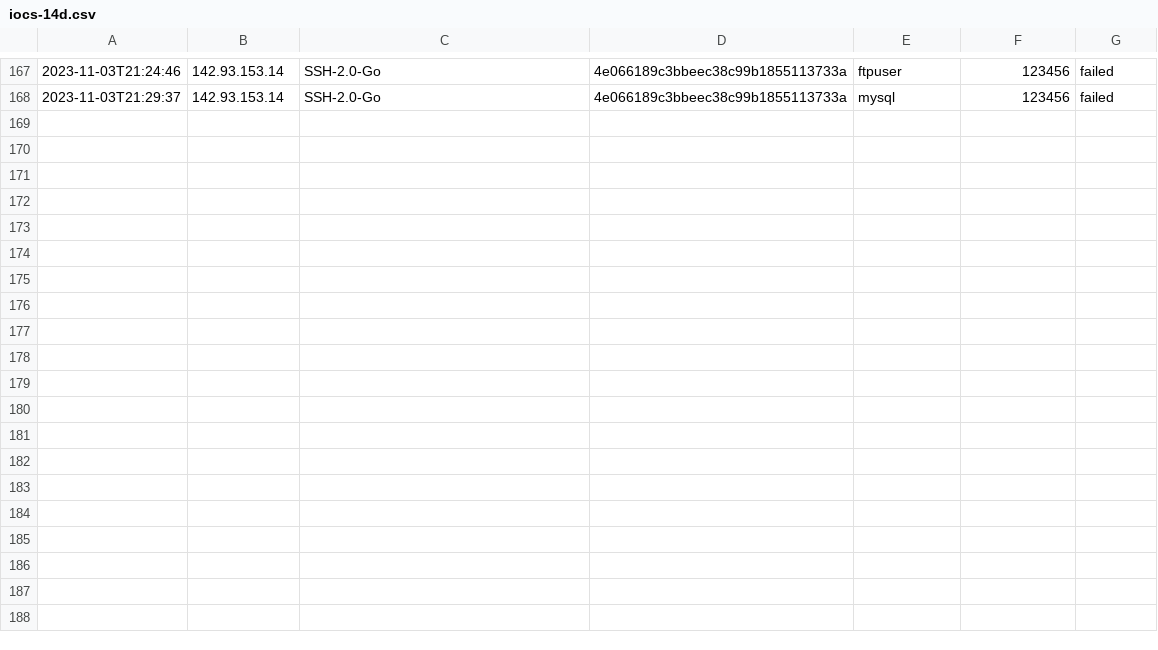
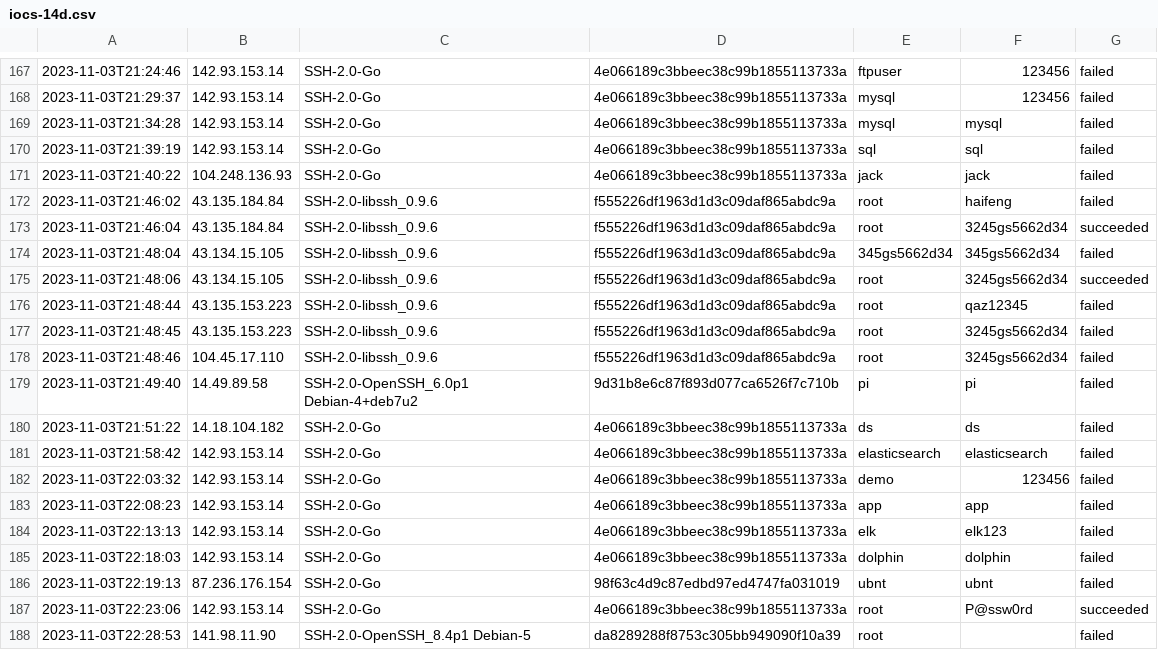
Before and after one commit to cylaris/sshtrap, a CSV file: honeypot/ssh/iocs-14d.csv, drawn as a sheet; only a part is shown, gaps mark what is left out; the diff names each change by its address in the sheet, - before the commit and + after, or states it on an @@ line.

Commit message:
Update Honeypot IOC files

```diff
--- a/honeypot/ssh/iocs-14d.csv
+++ b/honeypot/ssh/iocs-14d.csv
+row 169: 2023-11-03T21:34:28 | 142.93.153.14 | SSH-2.0-Go | 4e066189c3bbeec38c99b1855113733a | mysql | mysql | failed
+row 170: 2023-11-03T21:39:19 | 142.93.153.14 | SSH-2.0-Go | 4e066189c3bbeec38c99b1855113733a | sql | sql | failed
+row 171: 2023-11-03T21:40:22 | 104.248.136.93 | SSH-2.0-Go | 4e066189c3bbeec38c99b1855113733a | jack | jack | failed
+row 172: 2023-11-03T21:46:02 | 43.135.184.84 | SSH-2.0-libssh_0.9.6 | f555226df1963d1d3c09daf865abdc9a | root | haifeng | failed
+row 173: 2023-11-03T21:46:04 | 43.135.184.84 | SSH-2.0-libssh_0.9.6 | f555226df1963d1d3c09daf865abdc9a | root | 3245gs5662d34 | succeeded
+row 174: 2023-11-03T21:48:04 | 43.134.15.105 | SSH-2.0-libssh_0.9.6 | f555226df1963d1d3c09daf865abdc9a | 345gs5662d34 | 345gs5662d34 | failed
+row 175: 2023-11-03T21:48:06 | 43.134.15.105 | SSH-2.0-libssh_0.9.6 | f555226df1963d1d3c09daf865abdc9a | root | 3245gs5662d34 | succeeded
+row 176: 2023-11-03T21:48:44 | 43.135.153.223 | SSH-2.0-libssh_0.9.6 | f555226df1963d1d3c09daf865abdc9a | root | qaz12345 | failed
+row 177: 2023-11-03T21:48:45 | 43.135.153.223 | SSH-2.0-libssh_0.9.6 | f555226df1963d1d3c09daf865abdc9a | root | 3245gs5662d34 | failed
+row 178: 2023-11-03T21:48:46 | 104.45.17.110 | SSH-2.0-libssh_0.9.6 | f555226df1963d1d3c09daf865abdc9a | root | 3245gs5662d34 | failed
+row 179: 2023-11-03T21:49:40 | 14.49.89.58 | SSH-2.0-OpenSSH_6.0p1 Debian-4+deb7u2 | 9d31b8e6c87f893d077ca6526f7c710b | pi | pi | failed
+row 180: 2023-11-03T21:51:22 | 14.18.104.182 | SSH-2.0-Go | 4e066189c3bbeec38c99b1855113733a | ds | ds | failed
+row 181: 2023-11-03T21:58:42 | 142.93.153.14 | SSH-2.0-Go | 4e066189c3bbeec38c99b1855113733a | elasticsearch | elasticsearch | failed
+row 182: 2023-11-03T22:03:32 | 142.93.153.14 | SSH-2.0-Go | 4e066189c3bbeec38c99b1855113733a | demo | 123456 | failed
+row 183: 2023-11-03T22:08:23 | 142.93.153.14 | SSH-2.0-Go | 4e066189c3bbeec38c99b1855113733a | app | app | failed
+row 184: 2023-11-03T22:13:13 | 142.93.153.14 | SSH-2.0-Go | 4e066189c3bbeec38c99b1855113733a | elk | elk123 | failed
+row 185: 2023-11-03T22:18:03 | 142.93.153.14 | SSH-2.0-Go | 4e066189c3bbeec38c99b1855113733a | dolphin | dolphin | failed
+row 186: 2023-11-03T22:19:13 | 87.236.176.154 | SSH-2.0-Go | 98f63c4d9c87edbd97ed4747fa031019 | ubnt | ubnt | failed
+row 187: 2023-11-03T22:23:06 | 142.93.153.14 | SSH-2.0-Go | 4e066189c3bbeec38c99b1855113733a | root | P@ssw0rd | succeeded
+row 188: 2023-11-03T22:28:53 | 141.98.11.90 | SSH-2.0-OpenSSH_8.4p1 Debian-5 | da8289288f8753c305bb949090f10a39 | root |  | failed
```
Also changed, not shown: honeypot/ssh/iocs-30d.csv.
